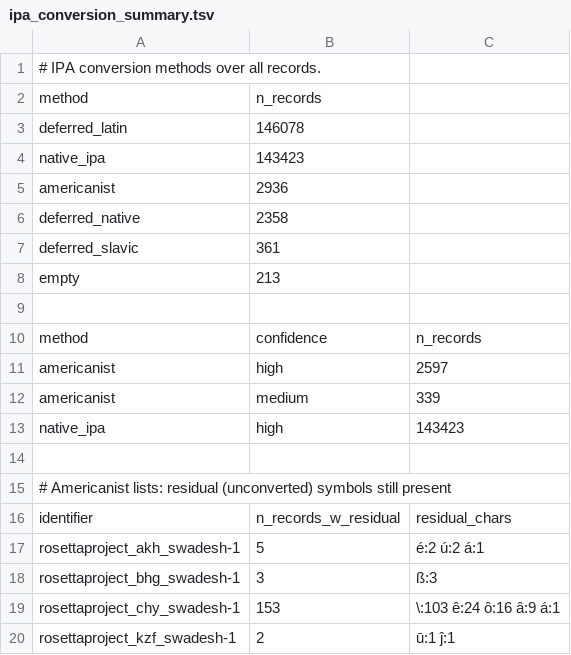
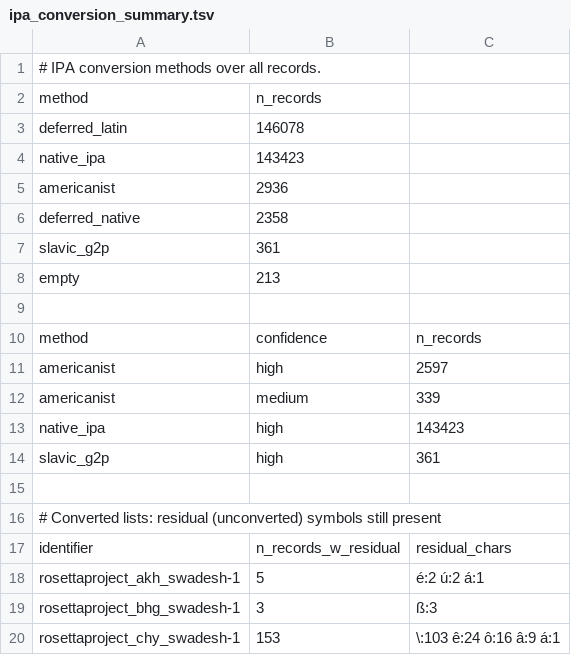
Before and after one commit to pebblebed/swadesh, a TSV file: metadata/ipa_conversion_summary.tsv, drawn as a sheet; only a part is shown; the shorter side is filled out with more unchanged rows.

```diff
--- a/metadata/ipa_conversion_summary.tsv
+++ b/metadata/ipa_conversion_summary.tsv
@@ -6,3 +6,3 @@ americanist	2936
 deferred_native	2358
-deferred_slavic	361
+slavic_g2p	361
 empty	213
@@ -13,4 +13,5 @@ americanist	medium	339
 native_ipa	high	143423
+slavic_g2p	high	361
 
-# Americanist lists: residual (unconverted) symbols still present
+# Converted lists: residual (unconverted) symbols still present
 identifier	n_records_w_residual	residual_chars
```
Also changed, not shown: metadata/americanist_ipa_map.tsv, 4 other files.
